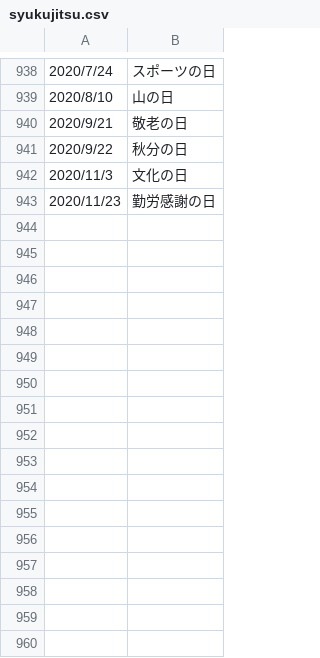
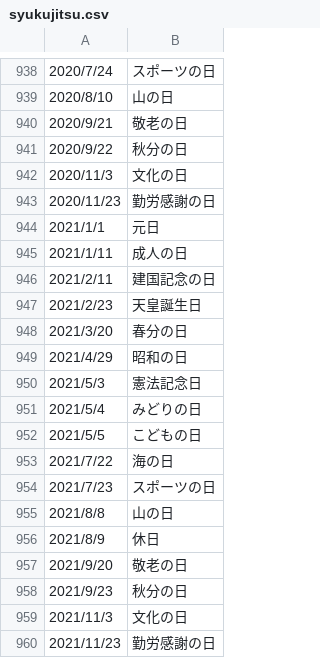
Before and after one commit to kagyuu/SVGPrintingReport, a CSV file: src/main/resources/syukujitsu.csv, drawn as a sheet; only a part is shown, gaps mark what is left out.

```diff
--- a/src/main/resources/syukujitsu.csv
+++ b/src/main/resources/syukujitsu.csv
@@ -943 +943,18 @@
 2020/11/23,勤労感謝の日
+2021/1/1,元日
+2021/1/11,成人の日
+2021/2/11,建国記念の日
+2021/2/23,天皇誕生日
+2021/3/20,春分の日
+2021/4/29,昭和の日
+2021/5/3,憲法記念日
+2021/5/4,みどりの日
+2021/5/5,こどもの日
+2021/7/22,海の日
+2021/7/23,スポーツの日
+2021/8/8,山の日
+2021/8/9,休日
+2021/9/20,敬老の日
+2021/9/23,秋分の日
+2021/11/3,文化の日
+2021/11/23,勤労感謝の日
```
Also changed, not shown: 1 other file.
